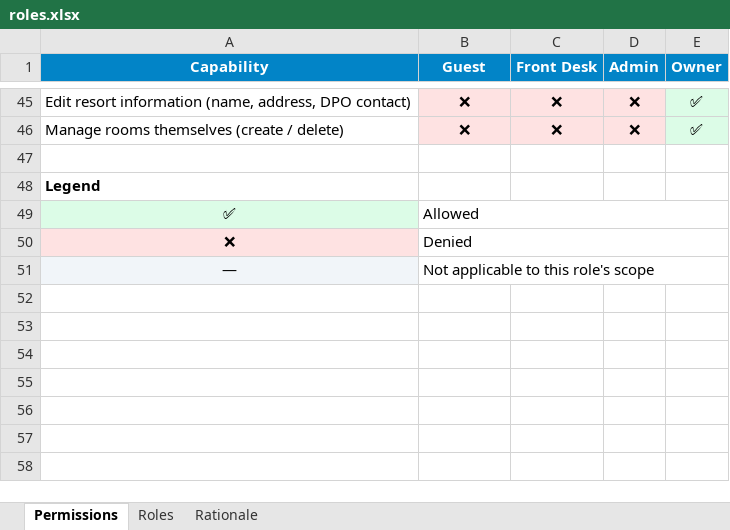
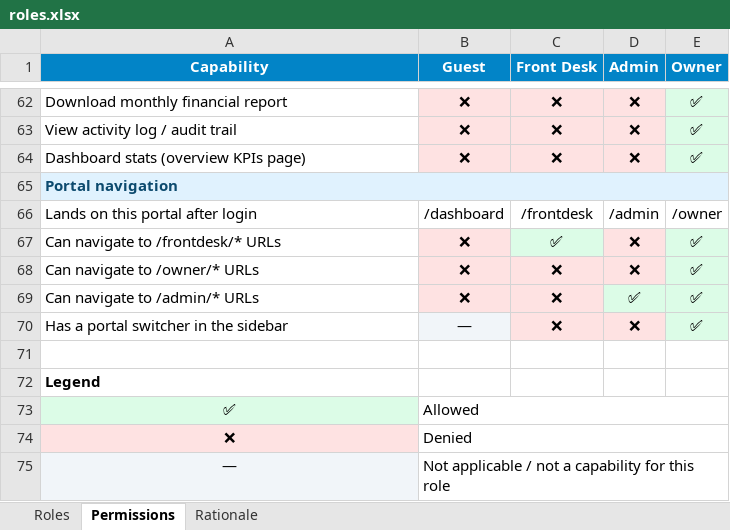
Before and after one commit to rawarcode/AplayAccess, an Excel workbook: docs/roles.xlsx, sheet Permissions, drawn as a sheet; only a part is shown, gaps mark what is left out; values as stored, in another font and other column widths than the file's, no borders; addresses are those after the commit; the diff covers the shown part only; the diff names each change by its address in the sheet, - before the commit and + after, or states it on an @@ line.

```diff
--- a/docs/roles.xlsx (sheet Permissions)
+++ b/docs/roles.xlsx (sheet Permissions)
@@ sheet tab order changed: Roles | Permissions | Rationale @@
-A62 (Capability): Edit resort information (name, address, DPO contact)
+A62 (Capability): Download monthly financial report
+row 63: View activity log / audit trail | ❌ | ❌ | ❌ | ✅
-A64 (Capability): Manage rooms themselves (create / delete)
+A64 (Capability): Dashboard stats (overview KPIs page)
+row 65: Portal navigation
+row 66: Lands on this portal after login | /dashboard | /frontdesk | /admin | /owner
+row 67: Can navigate to /frontdesk/* URLs | ❌ | ✅ | ❌ | ✅
+row 68: Can navigate to /owner/* URLs | ❌ | ❌ | ❌ | ✅
+row 69: Can navigate to /admin/* URLs | ❌ | ❌ | ✅ | ✅
+row 70: Has a portal switcher in the sidebar | — | ❌ | ❌ | ✅
-B75 (Guest): Not applicable to this role's scope
+B75 (Guest): Not applicable / not a capability for this role
```
Also changed, not shown: 18 added rows, 1 removed row, 33 edited cells and cell formats elsewhere in this sheet, sheet Rationale, sheet Roles.
